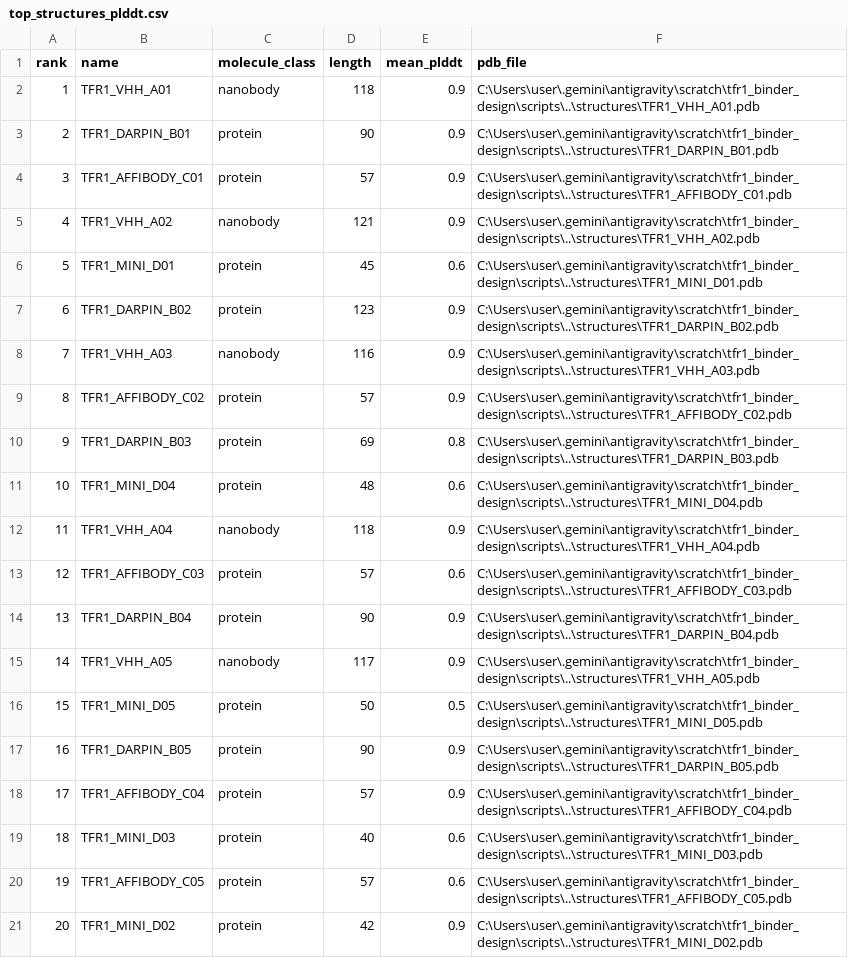
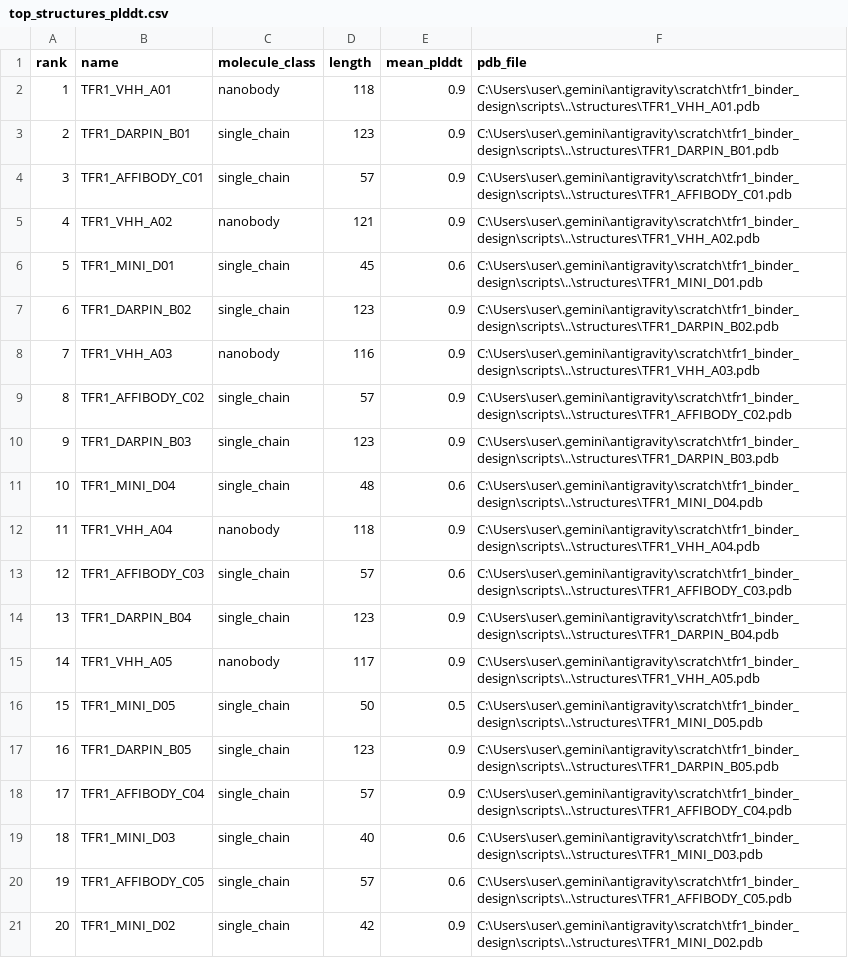
Before and after one commit to ashishblazee/tfr1-binder-design, a CSV file: data/top_structures_plddt.csv, drawn as a sheet.

```diff
--- a/data/top_structures_plddt.csv
+++ b/data/top_structures_plddt.csv
@@ -2,20 +2,20 @@ rank,name,molecule_class,length,mean_plddt,pdb_file
 1,TFR1_VHH_A01,nanobody,118,0.9,C:\Users\user\.gemini\antigravity\scratch\tfr1_binder_design\scripts\..\structures\TFR1_VHH_A01.pdb
-2,TFR1_DARPIN_B01,protein,90,0.9,C:\Users\user\.gemini\antigravity\scratch\tfr1_binder_design\scripts\..\structures\TFR1_DARPIN_B01.pdb
-3,TFR1_AFFIBODY_C01,protein,57,0.9,C:\Users\user\.gemini\antigravity\scratch\tfr1_binder_design\scripts\..\structures\TFR1_AFFIBODY_C01.pdb
+2,TFR1_DARPIN_B01,single_chain,123,0.9,C:\Users\user\.gemini\antigravity\scratch\tfr1_binder_design\scripts\..\structures\TFR1_DARPIN_B01.pdb
+3,TFR1_AFFIBODY_C01,single_chain,57,0.9,C:\Users\user\.gemini\antigravity\scratch\tfr1_binder_design\scripts\..\structures\TFR1_AFFIBODY_C01.pdb
 4,TFR1_VHH_A02,nanobody,121,0.9,C:\Users\user\.gemini\antigravity\scratch\tfr1_binder_design\scripts\..\structures\TFR1_VHH_A02.pdb
-5,TFR1_MINI_D01,protein,45,0.6,C:\Users\user\.gemini\antigravity\scratch\tfr1_binder_design\scripts\..\structures\TFR1_MINI_D01.pdb
-6,TFR1_DARPIN_B02,protein,123,0.9,C:\Users\user\.gemini\antigravity\scratch\tfr1_binder_design\scripts\..\structures\TFR1_DARPIN_B02.pdb
+5,TFR1_MINI_D01,single_chain,45,0.6,C:\Users\user\.gemini\antigravity\scratch\tfr1_binder_design\scripts\..\structures\TFR1_MINI_D01.pdb
+6,TFR1_DARPIN_B02,single_chain,123,0.9,C:\Users\user\.gemini\antigravity\scratch\tfr1_binder_design\scripts\..\structures\TFR1_DARPIN_B02.pdb
 7,TFR1_VHH_A03,nanobody,116,0.9,C:\Users\user\.gemini\antigravity\scratch\tfr1_binder_design\scripts\..\structures\TFR1_VHH_A03.pdb
-8,TFR1_AFFIBODY_C02,protein,57,0.9,C:\Users\user\.gemini\antigravity\scratch\tfr1_binder_design\scripts\..\structures\TFR1_AFFIBODY_C02.pdb
-9,TFR1_DARPIN_B03,protein,69,0.8,C:\Users\user\.gemini\antigravity\scratch\tfr1_binder_design\scripts\..\structures\TFR1_DARPIN_B03.pdb
-10,TFR1_MINI_D04,protein,48,0.6,C:\Users\user\.gemini\antigravity\scratch\tfr1_binder_design\scripts\..\structures\TFR1_MINI_D04.pdb
+8,TFR1_AFFIBODY_C02,single_chain,57,0.9,C:\Users\user\.gemini\antigravity\scratch\tfr1_binder_design\scripts\..\structures\TFR1_AFFIBODY_C02.pdb
+9,TFR1_DARPIN_B03,single_chain,123,0.9,C:\Users\user\.gemini\antigravity\scratch\tfr1_binder_design\scripts\..\structures\TFR1_DARPIN_B03.pdb
+10,TFR1_MINI_D04,single_chain,48,0.6,C:\Users\user\.gemini\antigravity\scratch\tfr1_binder_design\scripts\..\structures\TFR1_MINI_D04.pdb
 11,TFR1_VHH_A04,nanobody,118,0.9,C:\Users\user\.gemini\antigravity\scratch\tfr1_binder_design\scripts\..\structures\TFR1_VHH_A04.pdb
-12,TFR1_AFFIBODY_C03,protein,57,0.6,C:\Users\user\.gemini\antigravity\scratch\tfr1_binder_design\scripts\..\structures\TFR1_AFFIBODY_C03.pdb
-13,TFR1_DARPIN_B04,protein,90,0.9,C:\Users\user\.gemini\antigravity\scratch\tfr1_binder_design\scripts\..\structures\TFR1_DARPIN_B04.pdb
+12,TFR1_AFFIBODY_C03,single_chain,57,0.6,C:\Users\user\.gemini\antigravity\scratch\tfr1_binder_design\scripts\..\structures\TFR1_AFFIBODY_C03.pdb
+13,TFR1_DARPIN_B04,single_chain,123,0.9,C:\Users\user\.gemini\antigravity\scratch\tfr1_binder_design\scripts\..\structures\TFR1_DARPIN_B04.pdb
 14,TFR1_VHH_A05,nanobody,117,0.9,C:\Users\user\.gemini\antigravity\scratch\tfr1_binder_design\scripts\..\structures\TFR1_VHH_A05.pdb
-15,TFR1_MINI_D05,protein,50,0.5,C:\Users\user\.gemini\antigravity\scratch\tfr1_binder_design\scripts\..\structures\TFR1_MINI_D05.pdb
-16,TFR1_DARPIN_B05,protein,90,0.9,C:\Users\user\.gemini\antigravity\scratch\tfr1_binder_design\scripts\..\structures\TFR1_DARPIN_B05.pdb
-17,TFR1_AFFIBODY_C04,protein,57,0.9,C:\Users\user\.gemini\antigravity\scratch\tfr1_binder_design\scripts\..\structures\TFR1_AFFIBODY_C04.pdb
-18,TFR1_MINI_D03,protein,40,0.6,C:\Users\user\.gemini\antigravity\scratch\tfr1_binder_design\scripts\..\structures\TFR1_MINI_D03.pdb
-19,TFR1_AFFIBODY_C05,protein,57,0.6,C:\Users\user\.gemini\antigravity\scratch\tfr1_binder_design\scripts\..\structures\TFR1_AFFIBODY_C05.pdb
-20,TFR1_MINI_D02,protein,42,0.9,C:\Users\user\.gemini\antigravity\scratch\tfr1_binder_design\scripts\..\structures\TFR1_MINI_D02.pdb
+15,TFR1_MINI_D05,single_chain,50,0.5,C:\Users\user\.gemini\antigravity\scratch\tfr1_binder_design\scripts\..\structures\TFR1_MINI_D05.pdb
+16,TFR1_DARPIN_B05,single_chain,123,0.9,C:\Users\user\.gemini\antigravity\scratch\tfr1_binder_design\scripts\..\structures\TFR1_DARPIN_B05.pdb
+17,TFR1_AFFIBODY_C04,single_chain,57,0.9,C:\Users\user\.gemini\antigravity\scratch\tfr1_binder_design\scripts\..\structures\TFR1_AFFIBODY_C04.pdb
+18,TFR1_MINI_D03,single_chain,40,0.6,C:\Users\user\.gemini\antigravity\scratch\tfr1_binder_design\scripts\..\structures\TFR1_MINI_D03.pdb
+19,TFR1_AFFIBODY_C05,single_chain,57,0.6,C:\Users\user\.gemini\antigravity\scratch\tfr1_binder_design\scripts\..\structures\TFR1_AFFIBODY_C05.pdb
+20,TFR1_MINI_D02,single_chain,42,0.9,C:\Users\user\.gemini\antigravity\scratch\tfr1_binder_design\scripts\..\structures\TFR1_MINI_D02.pdb
```
Also changed, not shown: data/proteinbase_submission_tfr1.csv, data/submission_portfolio_ranked_annotated.csv, 7 other files.
